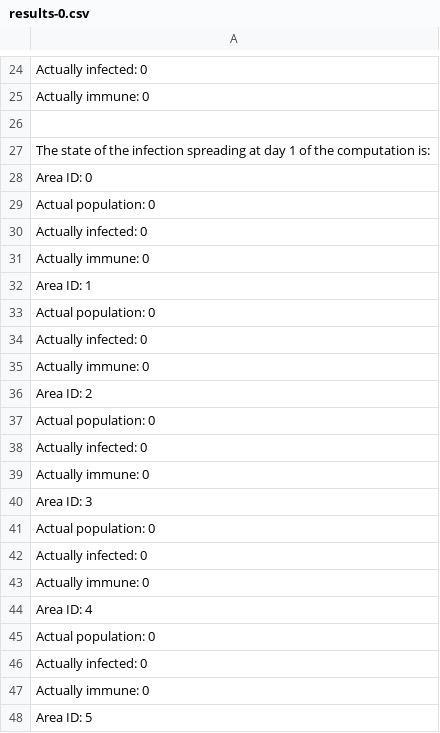
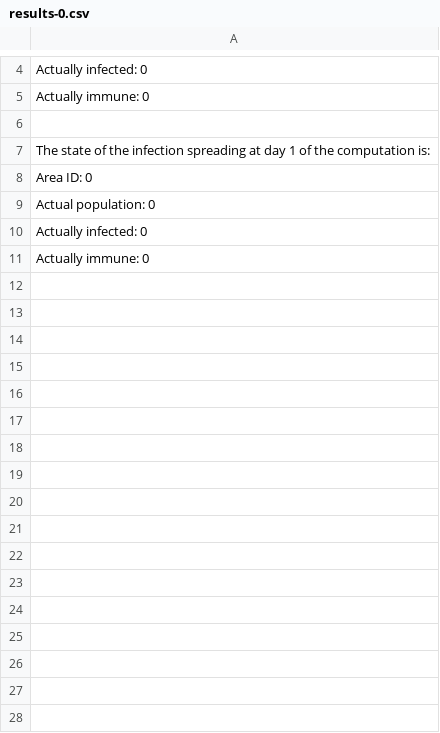
Before and after one commit to Desno365/Virus-Spreading-Simulation, a CSV file: outputs/results-0.csv, drawn as a sheet; only a part is shown, gaps mark what is left out; the shorter side is filled out with more unchanged rows; the diff covers the shown part only; the diff names each change by its address in the sheet, - before the commit and + after, or states it on an @@ line.

```diff
--- a/outputs/results-0.csv
+++ b/outputs/results-0.csv
-row 29: Actual population: 0
-row 30: Actually infected: 0
-row 31: Actually immune: 0
-row 32: Area ID: 1
-row 33: Actual population: 0
-row 34: Actually infected: 0
-row 35: Actually immune: 0
-row 36: Area ID: 2
-row 37: Actual population: 0
-row 38: Actually infected: 0
-row 39: Actually immune: 0
-row 40: Area ID: 3
-row 41: Actual population: 0
-row 42: Actually infected: 0
-row 43: Actually immune: 0
-row 44: Area ID: 4
-row 45: Actual population: 0
-row 46: Actually infected: 0
-row 47: Actually immune: 0
-row 48: Area ID: 5
```
Also changed, not shown: 46 removed rows and 1 edited cell elsewhere in this file, outputs/results-1.csv, outputs/results-2.csv, 11 other files.
